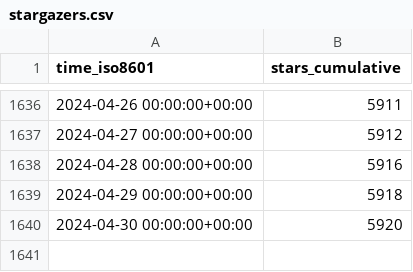
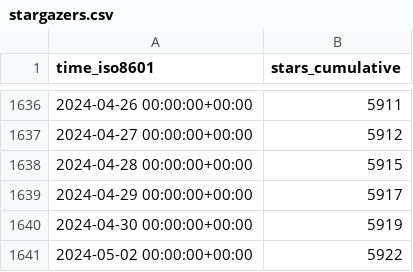
Before and after one commit to jdf2e/nutui, a CSV file: jdf2e/nutui/ghrs-data/stargazers.csv, drawn as a sheet; only a part is shown, gaps mark what is left out.

```diff
--- a/jdf2e/nutui/ghrs-data/stargazers.csv
+++ b/jdf2e/nutui/ghrs-data/stargazers.csv
@@ -1637,4 +1637,5 @@ time_iso8601,stars_cumulative
 2024-04-27 00:00:00+00:00,5912
-2024-04-28 00:00:00+00:00,5916
-2024-04-29 00:00:00+00:00,5918
-2024-04-30 00:00:00+00:00,5920
+2024-04-28 00:00:00+00:00,5915
+2024-04-29 00:00:00+00:00,5917
+2024-04-30 00:00:00+00:00,5919
+2024-05-02 00:00:00+00:00,5922
```
